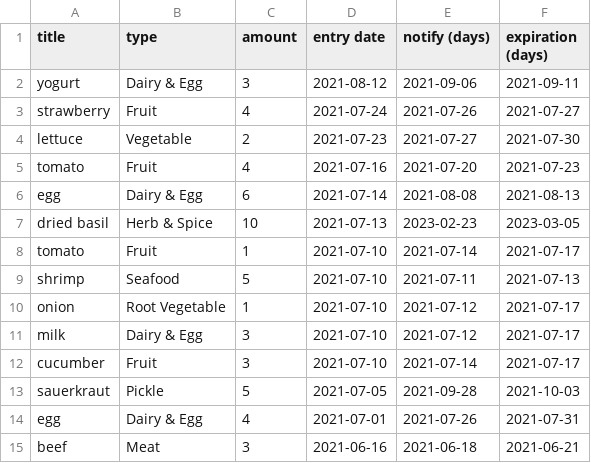
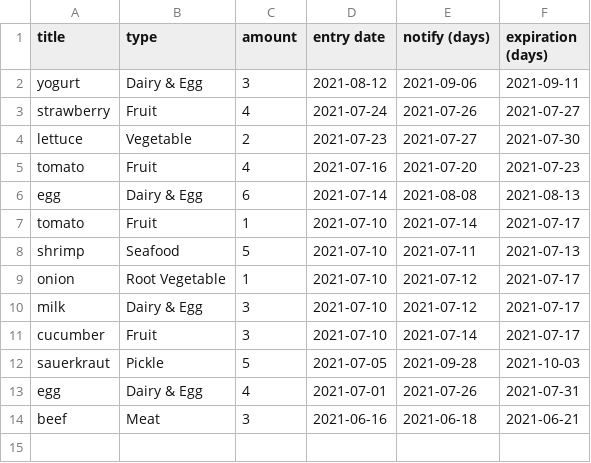
Before and after one commit to Pinanana/FoneFridge_HCI584, a CSV file: user_items.csv, drawn as a sheet.

```diff
--- a/user_items.csv
+++ b/user_items.csv
@@ -6,3 +6,2 @@ tomato,Fruit,4,2021-07-16,2021-07-20,2021-07-23
 egg,Dairy & Egg,6,2021-07-14,2021-08-08,2021-08-13
-dried basil,Herb & Spice,10,2021-07-13,2023-02-23,2023-03-05
 tomato,Fruit,1,2021-07-10,2021-07-14,2021-07-17
```
Also changed, not shown: 1 other file.
